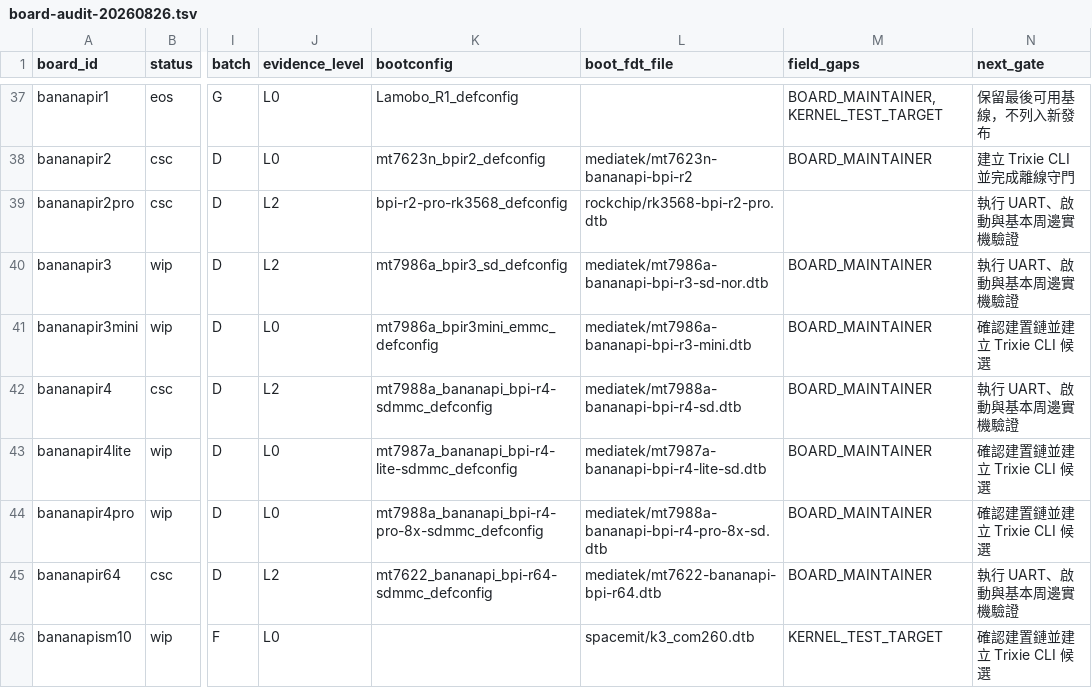
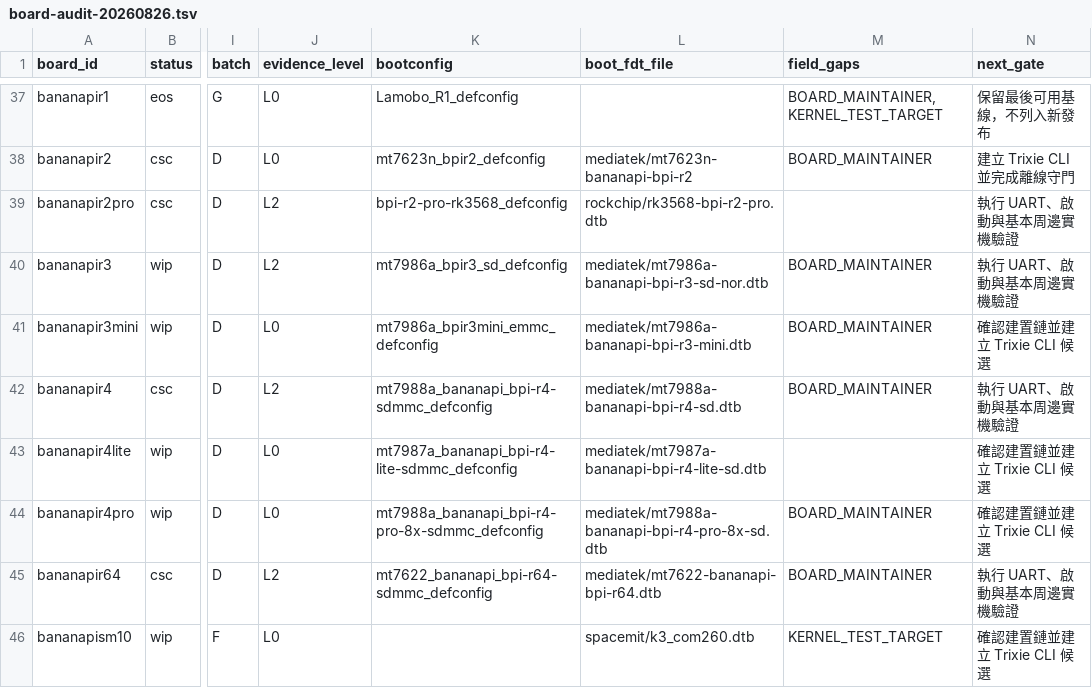
Before and after one commit to BPI-SINOVOIP/armbian-build, a TSV file: docs/evidence/bananapi-family-optimization/board-audit-20260826.tsv, drawn as a sheet; only a part is shown, gaps mark what is left out; the diff names each change by its address in the sheet, - before the commit and + after, or states it on an @@ line.

```diff
--- a/docs/evidence/bananapi-family-optimization/board-audit-20260826.tsv
+++ b/docs/evidence/bananapi-family-optimization/board-audit-20260826.tsv
-M43 (field_gaps): BOARD_MAINTAINER
+M43 (field_gaps): (empty)
```
Also changed, not shown: 14 other files.
